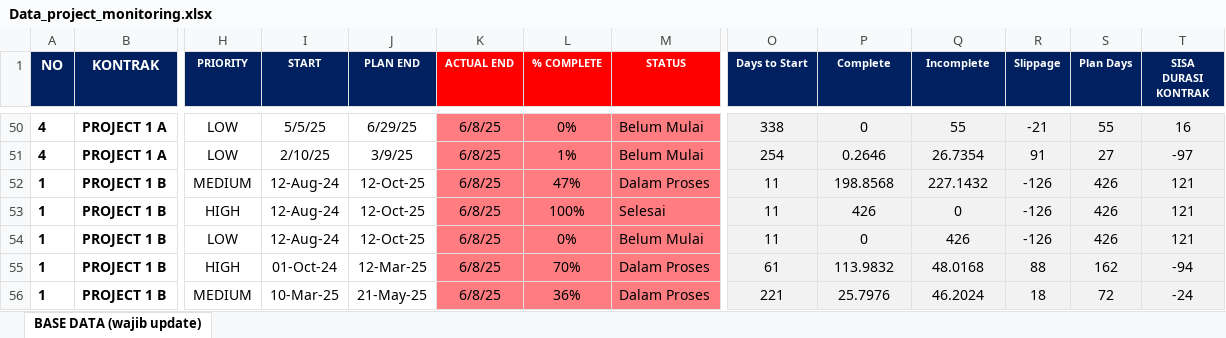
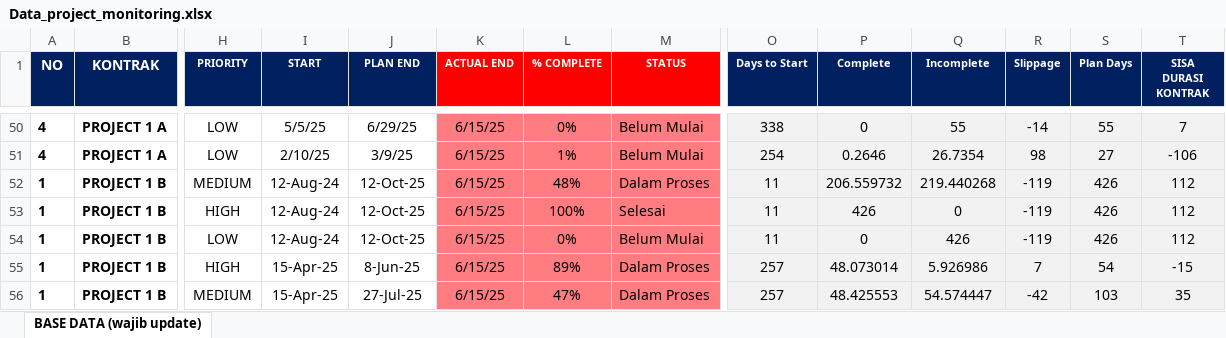
Before and after one commit to quicksxope/Dashboard-New, an Excel workbook: data/Data_project_monitoring.xlsx, sheet BASE DATA (wajib update), drawn as a sheet; only a part is shown, gaps mark what is left out; values as stored, in another font and other column widths than the file's, no borders; conditional formats and table styles not drawn; the diff covers the shown part only; the diff names each change by its address in the sheet, - before the commit and + after, or states it on an @@ line.

Commit message:
Update project_file from dashboard

```diff
--- a/data/Data_project_monitoring.xlsx (sheet BASE DATA (wajib update))
+++ b/data/Data_project_monitoring.xlsx (sheet BASE DATA (wajib update))
-K50:K56 (ACTUAL END): 6/8/25
+K50:K56 (ACTUAL END): 6/15/25
-R50 (Slippage): -21
+R50 (Slippage): -14
-T50 (SISA DURASI KONTRAK): 16
+T50 (SISA DURASI KONTRAK): 7
-R51 (Slippage): 91
+R51 (Slippage): 98
-T51 (SISA DURASI KONTRAK): -97
+T51 (SISA DURASI KONTRAK): -106
-L52 (% COMPLETE): 47%
+L52 (% COMPLETE): 48%
-P52 (Complete): 198.8568
+P52 (Complete): 206.559732
-Q52 (Incomplete): 227.1432
+Q52 (Incomplete): 219.440268
-R52:R54 (Slippage): -126
+R52:R54 (Slippage): -119
-T52:T54 (SISA DURASI KONTRAK): 121
+T52:T54 (SISA DURASI KONTRAK): 112
-I55 (START): 01-Oct-24
+I55 (START): 15-Apr-25
-J55 (PLAN END): 12-Mar-25
+J55 (PLAN END): 8-Jun-25
-L55 (% COMPLETE): 70%
+L55 (% COMPLETE): 89%
-O55 (Days to Start): 61
+O55 (Days to Start): 257
-P55 (Complete): 113.9832
+P55 (Complete): 48.073014
-Q55 (Incomplete): 48.0168
+Q55 (Incomplete): 5.926986
-R55 (Slippage): 88
+R55 (Slippage): 7
-S55 (Plan Days): 162
+S55 (Plan Days): 54
-T55 (SISA DURASI KONTRAK): -94
+T55 (SISA DURASI KONTRAK): -15
-I56 (START): 10-Mar-25
+I56 (START): 15-Apr-25
-J56 (PLAN END): 21-May-25
+J56 (PLAN END): 27-Jul-25
-L56 (% COMPLETE): 36%
+L56 (% COMPLETE): 47%
-O56 (Days to Start): 221
+O56 (Days to Start): 257
-P56 (Complete): 25.7976
+P56 (Complete): 48.425553
-Q56 (Incomplete): 46.2024
+Q56 (Incomplete): 54.574447
-R56 (Slippage): 18
+R56 (Slippage): -42
-S56 (Plan Days): 72
+S56 (Plan Days): 103
-T56 (SISA DURASI KONTRAK): -24
+T56 (SISA DURASI KONTRAK): 35
```
Also changed, not shown: 674 edited cells elsewhere in this sheet.
